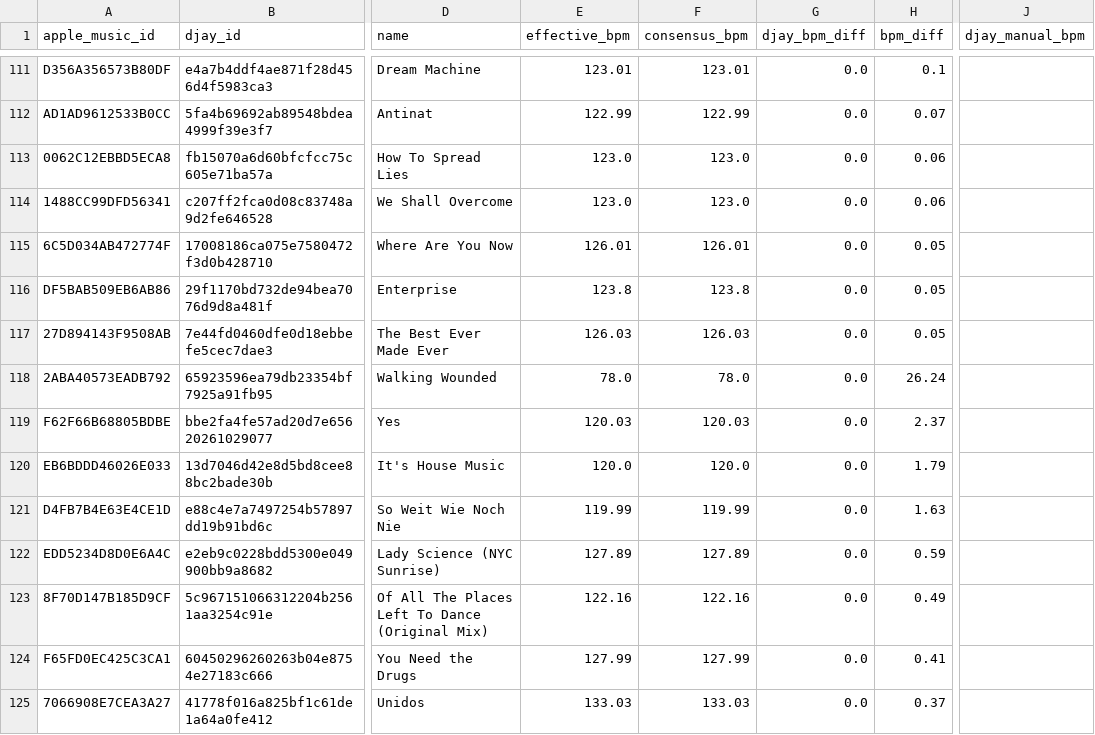
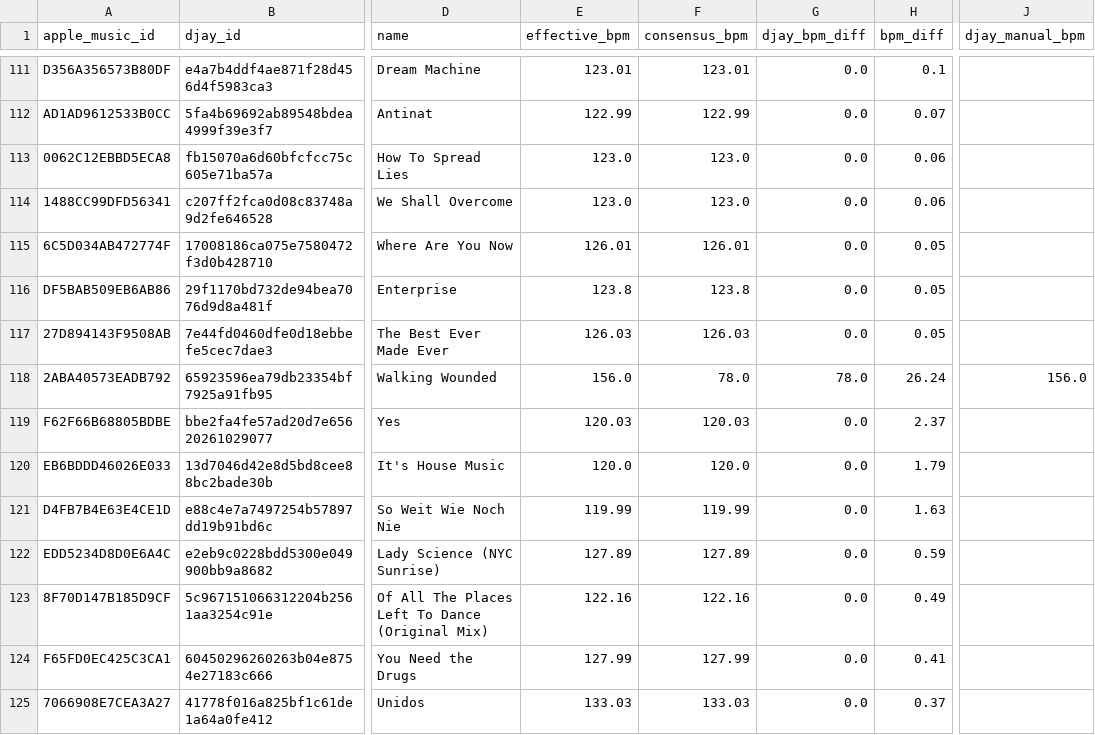
Before and after one commit to ArloL/music-stuff, a CSV file: data/songs-djay-diff.csv, drawn as a sheet; only a part is shown, gaps mark what is left out; the diff names each change by its address in the sheet, - before the commit and + after, or states it on an @@ line.

Commit message:
up

```diff
--- a/data/songs-djay-diff.csv
+++ b/data/songs-djay-diff.csv
-E118 (effective_bpm): 78.0
+E118 (effective_bpm): 156.0
-G118 (djay_bpm_diff): 0.0
+G118 (djay_bpm_diff): 78.0
-J118 (djay_manual_bpm): (empty)
+J118 (djay_manual_bpm): 156.0
```
